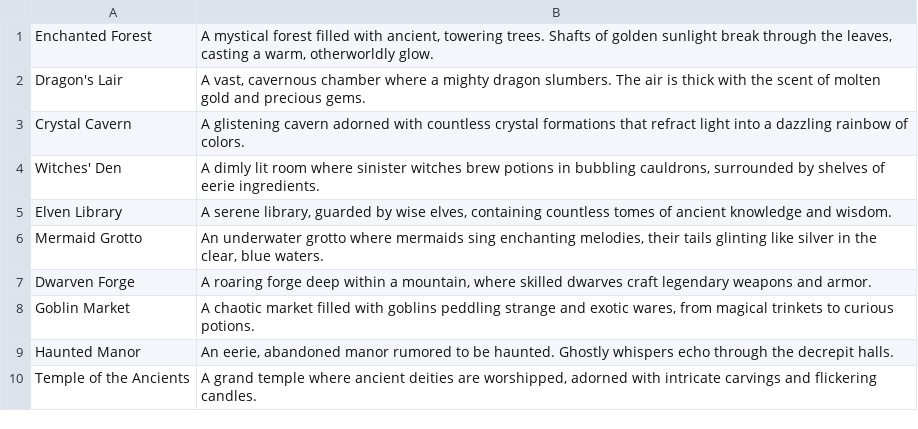
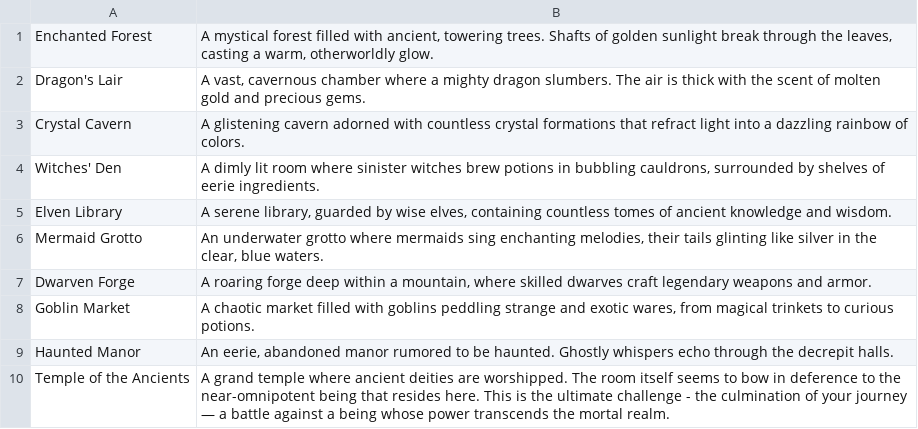
Before and after one commit to iiCHROME17/TextAdventureCGame, a CSV file: game/rooms.csv, drawn as a sheet; the diff names each change by its address in the sheet, - before the commit and + after, or states it on an @@ line.

```diff
--- a/game/rooms.csv
+++ b/game/rooms.csv
-B10: …deities are worshipped, adorned with intricate carvings and flickering candles.
+B10: …deities are worshipped. The room itself seems to bow in deference to the near-omnipotent being that resides here. This is the ultimate challenge - the culmination of your journey — a battle against a being whose power transcends the mortal realm.
```
Also changed, not shown: game/enemies.csv, game/graves.csv, 5 other files.
